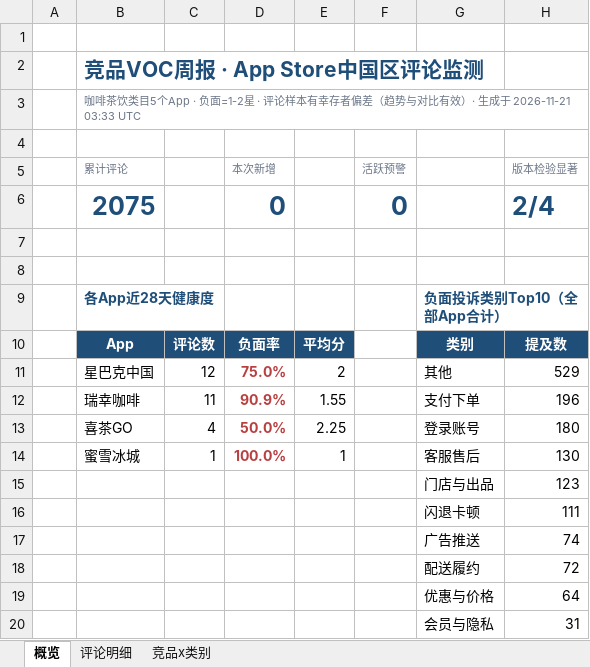
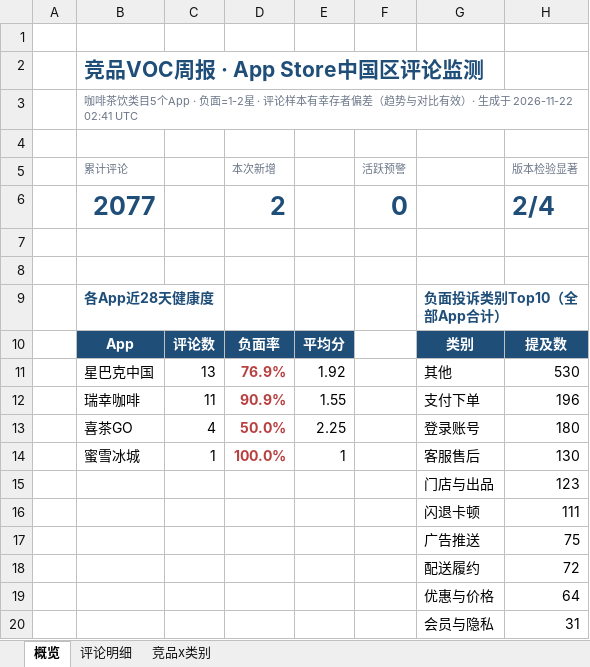
Before and after one commit to EGG-ZERO/appstore-voc-radar, an Excel workbook: reports/竞品VOC周报.xlsx, sheet 概览, drawn as a sheet; values as stored, in another font and other column widths than the file's, no borders; charts and pictures and conditional formats not drawn; removed rows and columns are numbered as before the commit, all else as after; the diff names each change by its address in the sheet, - before the commit and + after, or states it on an @@ line.

```diff
--- a/reports/竞品VOC周报.xlsx (sheet 概览)
+++ b/reports/竞品VOC周报.xlsx (sheet 概览)
-B3 (累计评论): …生成于 2026-11-21 03:33 UTC
+B3 (累计评论): …生成于 2026-11-22 02:41 UTC
-B6 (累计评论): 2075
+B6 (累计评论): 2077
-D6 (本次新增): 0
+D6 (本次新增): 2
-row 11:  | 星巴克中国 | 12 | 75.0% | 2 |  | 其他 | 529
+row 11:  | 星巴克中国 | 13 | 76.9% | 1.92 |  | 其他 | 530
-H17 (版本检验显著): 74
+H17 (版本检验显著): 75
```
Also changed, not shown: sheet 评论明细, sheet 竞品x类别, 4 other files.
